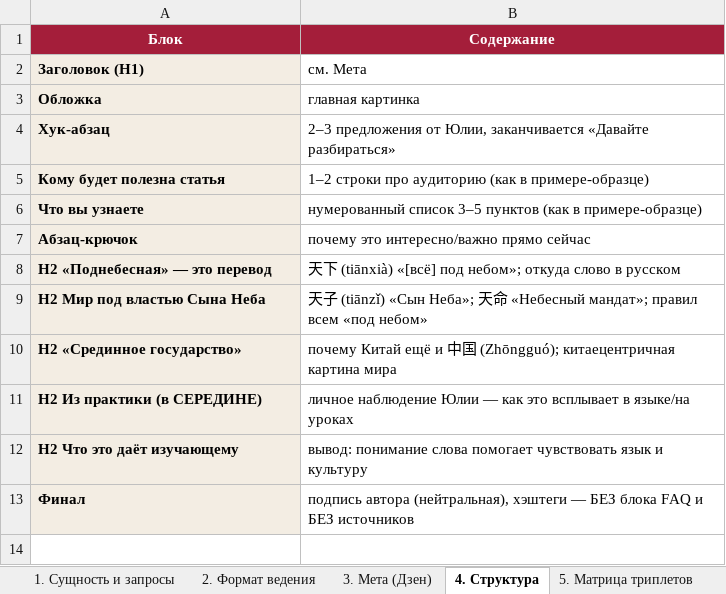
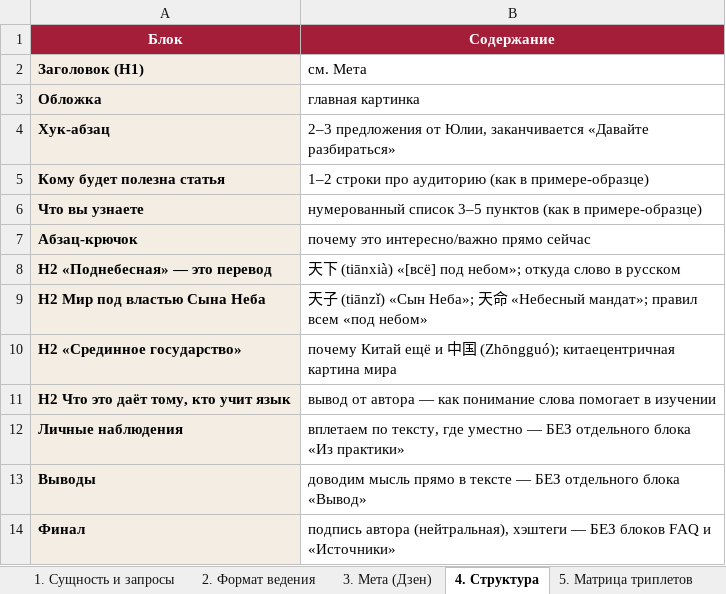
Before and after one commit to juliakitaiskaya-cmd/Kitai-Shool, an Excel workbook: content/tz-dzen-pochemu-kitaj-podnebesnaya.xlsx, sheet 4. Структура, drawn as a sheet; values as stored, in another font and other column widths than the file's, no borders; removed rows and columns are numbered as before the commit, all else as after; the diff names each change by its address in the sheet, - before the commit and + after, or states it on an @@ line.

```diff
--- a/content/tz-dzen-pochemu-kitaj-podnebesnaya.xlsx (sheet 4. Структура)
+++ b/content/tz-dzen-pochemu-kitaj-podnebesnaya.xlsx (sheet 4. Структура)
-row 11: H2 Из практики (в СЕРЕДИНЕ) | личное наблюдение Юлии — как это всплывает в языке/на уроках
-row 12: H2 Что это даёт изучающему | вывод: понимание слова помогает чувствовать язык и культуру
+row 11: H2 Что это даёт тому, кто учит язык | вывод от автора — как понимание слова помогает в изучении
+row 12: Личные наблюдения | вплетаем по тексту, где уместно — БЕЗ отдельного блока «Из практики»
+row 13: Выводы | доводим мысль прямо в тексте — БЕЗ отдельного блока «Вывод»
-B14 (Содержание): …— БЕЗ блока FAQ и БЕЗ источников
+B14 (Содержание): …— БЕЗ блоков FAQ и «Источники»
```
Also changed, not shown: 2 other files.
